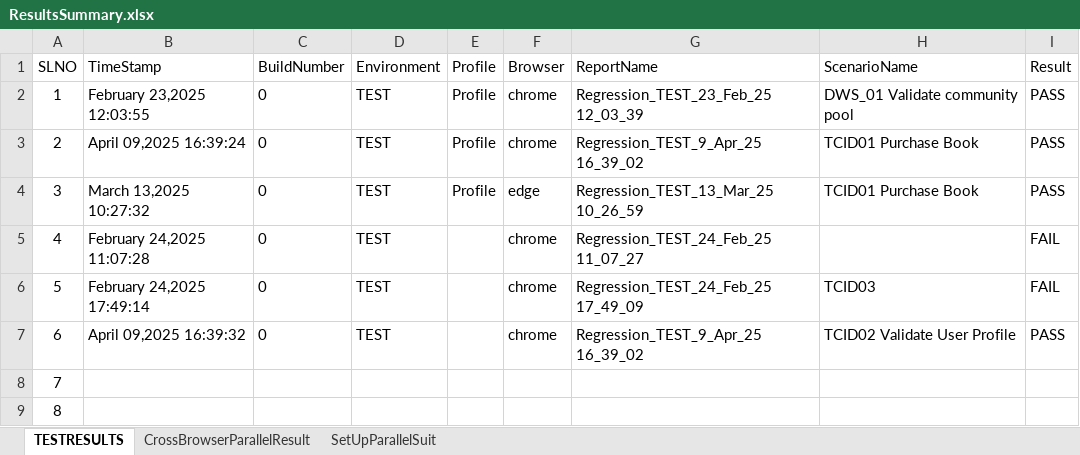
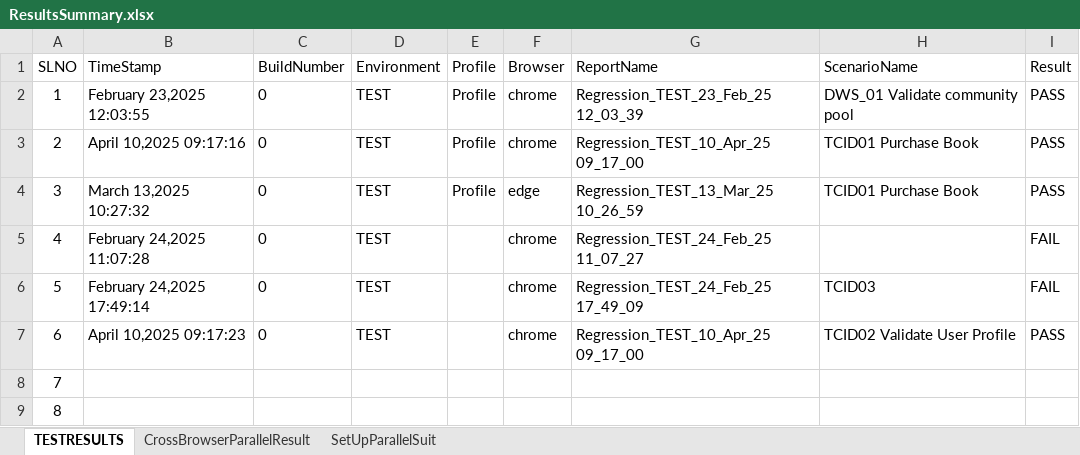
Before and after one commit to suchismita-csg/DemoWebShop, an Excel workbook: ResultsSummary.xlsx, sheet TESTRESULTS, drawn as a sheet; only a part is shown; values as stored, in another font and other column widths than the file's, no borders; the diff names each change by its address in the sheet, - before the commit and + after, or states it on an @@ line.

Commit message:
file added

```diff
--- a/ResultsSummary.xlsx (sheet TESTRESULTS)
+++ b/ResultsSummary.xlsx (sheet TESTRESULTS)
-B3 (TimeStamp): April 09,2025 16:39:24
+B3 (TimeStamp): April 10,2025 09:17:16
-G3 (ReportName): Regression_TEST_9_Apr_25 16_39_02
+G3 (ReportName): Regression_TEST_10_Apr_25 09_17_00
-B7 (TimeStamp): April 09,2025 16:39:32
+B7 (TimeStamp): April 10,2025 09:17:23
-G7 (ReportName): Regression_TEST_9_Apr_25 16_39_02
+G7 (ReportName): Regression_TEST_10_Apr_25 09_17_00
```
